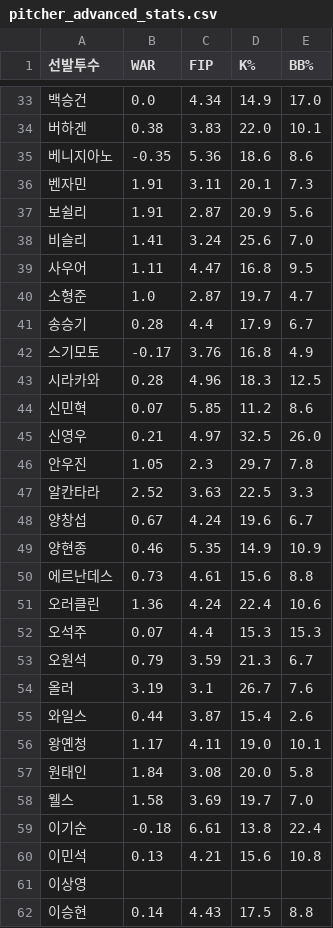
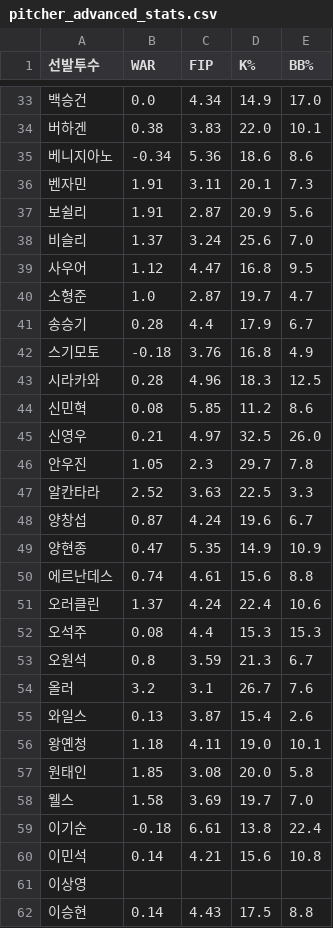
Before and after one commit to smmartworld/kbostarter, a CSV file: pitcher_advanced_stats.csv, drawn as a sheet; only a part is shown, gaps mark what is left out; the diff covers the shown part only.

```diff
--- a/pitcher_advanced_stats.csv
+++ b/pitcher_advanced_stats.csv
@@ -34,12 +34,12 @@
 버하겐,0.38,3.83,22.0,10.1
-베니지아노,-0.35,5.36,18.6,8.6
+베니지아노,-0.34,5.36,18.6,8.6
 벤자민,1.91,3.11,20.1,7.3
 보쉴리,1.91,2.87,20.9,5.6
-비슬리,1.41,3.24,25.6,7.0
-사우어,1.11,4.47,16.8,9.5
+비슬리,1.37,3.24,25.6,7.0
+사우어,1.12,4.47,16.8,9.5
 소형준,1.0,2.87,19.7,4.7
 송승기,0.28,4.4,17.9,6.7
-스기모토,-0.17,3.76,16.8,4.9
+스기모토,-0.18,3.76,16.8,4.9
 시라카와,0.28,4.96,18.3,12.5
-신민혁,0.07,5.85,11.2,8.6
+신민혁,0.08,5.85,11.2,8.6
 신영우,0.21,4.97,32.5,26.0
@@ -47,15 +47,15 @@
 알칸타라,2.52,3.63,22.5,3.3
-양창섭,0.67,4.24,19.6,6.7
-양현종,0.46,5.35,14.9,10.9
-에르난데스,0.73,4.61,15.6,8.8
-오러클린,1.36,4.24,22.4,10.6
-오석주,0.07,4.4,15.3,15.3
-오원석,0.79,3.59,21.3,6.7
-올러,3.19,3.1,26.7,7.6
-와일스,0.44,3.87,15.4,2.6
-왕옌청,1.17,4.11,19.0,10.1
-원태인,1.84,3.08,20.0,5.8
+양창섭,0.87,4.24,19.6,6.7
+양현종,0.47,5.35,14.9,10.9
+에르난데스,0.74,4.61,15.6,8.8
+오러클린,1.37,4.24,22.4,10.6
+오석주,0.08,4.4,15.3,15.3
+오원석,0.8,3.59,21.3,6.7
+올러,3.2,3.1,26.7,7.6
+와일스,0.13,3.87,15.4,2.6
+왕옌청,1.18,4.11,19.0,10.1
+원태인,1.85,3.08,20.0,5.8
 웰스,1.58,3.69,19.7,7.0
 이기순,-0.18,6.61,13.8,22.4
-이민석,0.13,4.21,15.6,10.8
+이민석,0.14,4.21,15.6,10.8
 이상영,,,,
```
Also changed, not shown: 31 edited cells elsewhere in this file.
